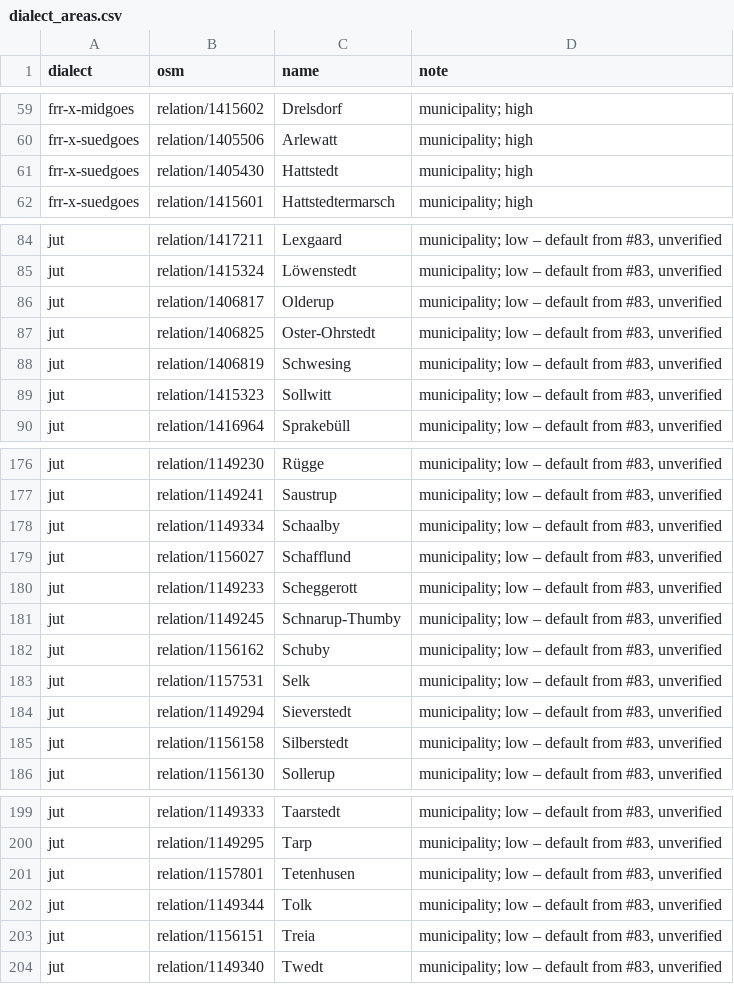
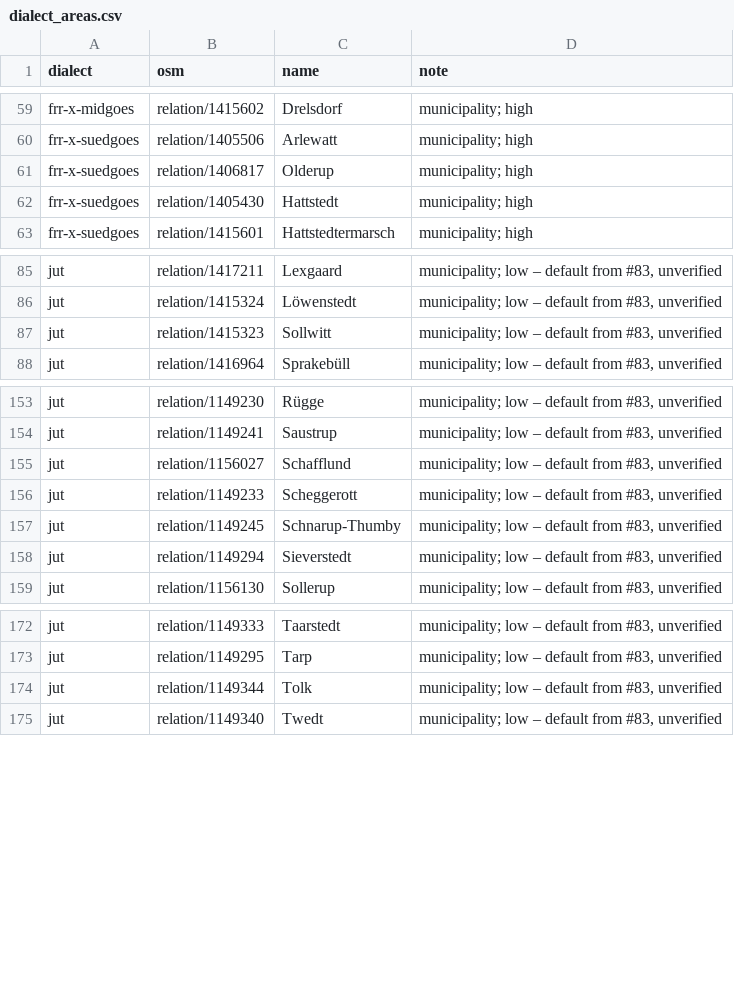
Before and after one commit to Commander-Cody/frasch-koord, a CSV file: names/dialect_areas.csv, drawn as a sheet; only a part is shown, gaps mark what is left out; the diff covers the shown part only.

```diff
--- a/names/dialect_areas.csv
+++ b/names/dialect_areas.csv
@@ -60,2 +60,3 @@ frr-x-midgoes,relation/1415602,Drelsdorf,municipality; high
 frr-x-suedgoes,relation/1405506,Arlewatt,municipality; high
+frr-x-suedgoes,relation/1406817,Olderup,municipality; high
 frr-x-suedgoes,relation/1405430,Hattstedt,municipality; high
@@ -85,5 +86,2 @@ jut,relation/1417211,Lexgaard,"municipality; low – default from #83, unverifie
 jut,relation/1415324,Löwenstedt,"municipality; low – default from #83, unverified"
-jut,relation/1406817,Olderup,"municipality; low – default from #83, unverified"
-jut,relation/1406825,Oster-Ohrstedt,"municipality; low – default from #83, unverified"
-jut,relation/1406819,Schwesing,"municipality; low – default from #83, unverified"
 jut,relation/1415323,Sollwitt,"municipality; low – default from #83, unverified"
@@ -177,3 +154,2 @@ jut,relation/1149230,Rügge,"municipality; low – default from #83, unverified"
 jut,relation/1149241,Saustrup,"municipality; low – default from #83, unverified"
-jut,relation/1149334,Schaalby,"municipality; low – default from #83, unverified"
 jut,relation/1156027,Schafflund,"municipality; low – default from #83, unverified"
@@ -181,6 +157,3 @@ jut,relation/1149233,Scheggerott,"municipality; low – default from #83, unveri
 jut,relation/1149245,Schnarup-Thumby,"municipality; low – default from #83, unverified"
-jut,relation/1156162,Schuby,"municipality; low – default from #83, unverified"
-jut,relation/1157531,Selk,"municipality; low – default from #83, unverified"
 jut,relation/1149294,Sieverstedt,"municipality; low – default from #83, unverified"
-jut,relation/1156158,Silberstedt,"municipality; low – default from #83, unverified"
 jut,relation/1156130,Sollerup,"municipality; low – default from #83, unverified"
@@ -200,5 +173,3 @@ jut,relation/1149333,Taarstedt,"municipality; low – default from #83, unverifi
 jut,relation/1149295,Tarp,"municipality; low – default from #83, unverified"
-jut,relation/1157801,Tetenhusen,"municipality; low – default from #83, unverified"
 jut,relation/1149344,Tolk,"municipality; low – default from #83, unverified"
-jut,relation/1156151,Treia,"municipality; low – default from #83, unverified"
 jut,relation/1149340,Twedt,"municipality; low – default from #83, unverified"
```
Also changed, not shown: 21 removed rows elsewhere in this file, 2 other files.
